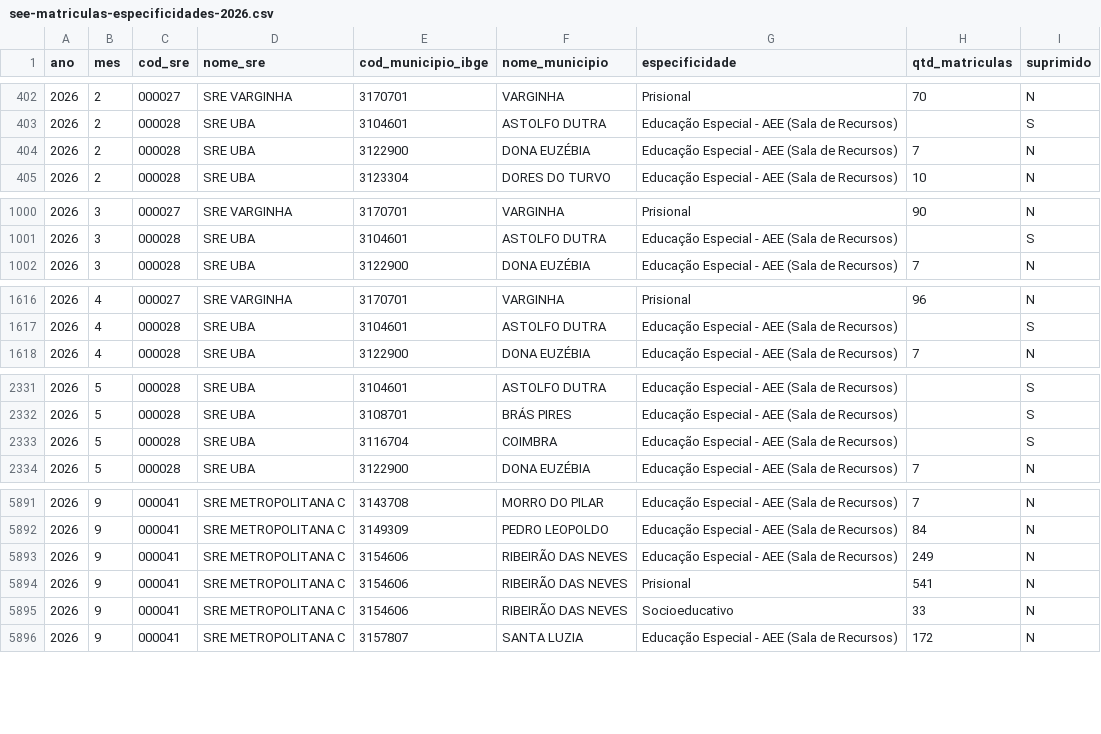
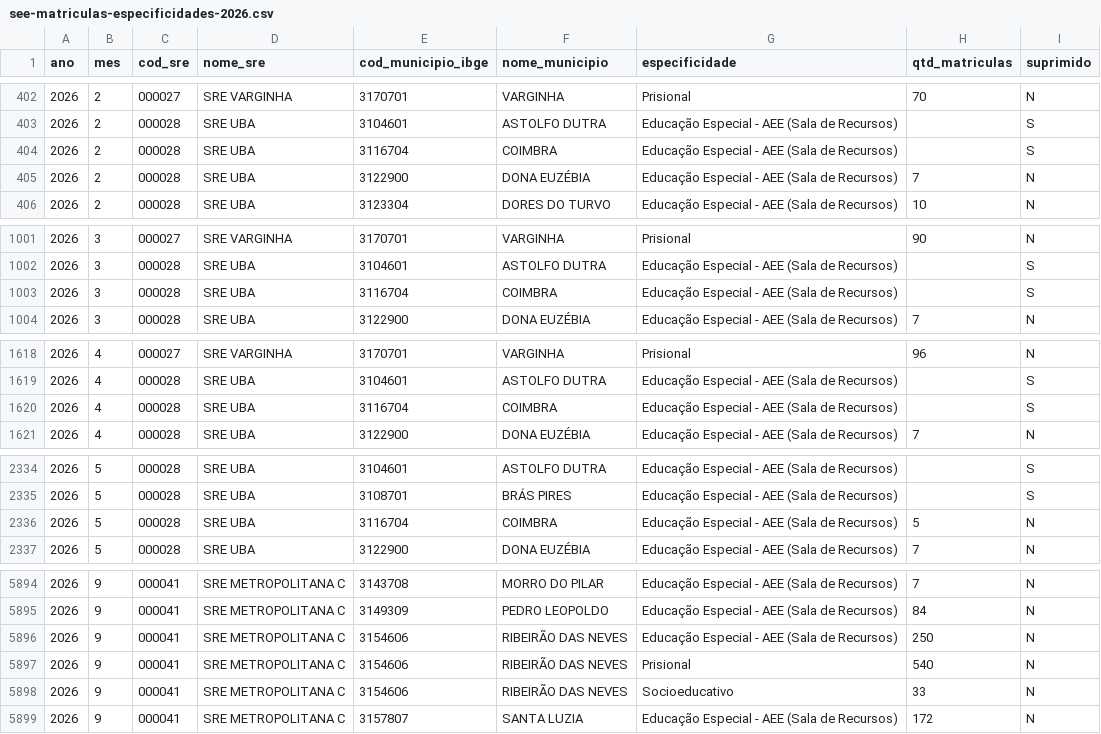
Before and after one commit to transparencia-mg/see-matriculas-especificidades, a CSV file: dataset/data/see-matriculas-especificidades-2026.csv, drawn as a sheet; only a part is shown, gaps mark what is left out; the diff covers the shown part only.

Commit message:
Inclui matrículas por especificidade 2023-2026

```diff
--- a/dataset/data/see-matriculas-especificidades-2026.csv
+++ b/dataset/data/see-matriculas-especificidades-2026.csv
@@ -403,2 +403,3 @@ ano;mes;cod_sre;nome_sre;cod_municipio_ibge;nome_municipio;especificidade;qtd_ma
 2026;2;000028;SRE UBA;3104601;ASTOLFO DUTRA;Educação Especial - AEE (Sala de Recursos);;S
+2026;2;000028;SRE UBA;3116704;COIMBRA;Educação Especial - AEE (Sala de Recursos);;S
 2026;2;000028;SRE UBA;3122900;DONA EUZÉBIA;Educação Especial - AEE (Sala de Recursos);7;N
@@ -1001,2 +1002,3 @@ ano;mes;cod_sre;nome_sre;cod_municipio_ibge;nome_municipio;especificidade;qtd_ma
 2026;3;000028;SRE UBA;3104601;ASTOLFO DUTRA;Educação Especial - AEE (Sala de Recursos);;S
+2026;3;000028;SRE UBA;3116704;COIMBRA;Educação Especial - AEE (Sala de Recursos);;S
 2026;3;000028;SRE UBA;3122900;DONA EUZÉBIA;Educação Especial - AEE (Sala de Recursos);7;N
@@ -1617,2 +1619,3 @@ ano;mes;cod_sre;nome_sre;cod_municipio_ibge;nome_municipio;especificidade;qtd_ma
 2026;4;000028;SRE UBA;3104601;ASTOLFO DUTRA;Educação Especial - AEE (Sala de Recursos);;S
+2026;4;000028;SRE UBA;3116704;COIMBRA;Educação Especial - AEE (Sala de Recursos);;S
 2026;4;000028;SRE UBA;3122900;DONA EUZÉBIA;Educação Especial - AEE (Sala de Recursos);7;N
@@ -2332,3 +2335,3 @@ ano;mes;cod_sre;nome_sre;cod_municipio_ibge;nome_municipio;especificidade;qtd_ma
 2026;5;000028;SRE UBA;3108701;BRÁS PIRES;Educação Especial - AEE (Sala de Recursos);;S
-2026;5;000028;SRE UBA;3116704;COIMBRA;Educação Especial - AEE (Sala de Recursos);;S
+2026;5;000028;SRE UBA;3116704;COIMBRA;Educação Especial - AEE (Sala de Recursos);5;N
 2026;5;000028;SRE UBA;3122900;DONA EUZÉBIA;Educação Especial - AEE (Sala de Recursos);7;N
@@ -5892,4 +5895,4 @@ ano;mes;cod_sre;nome_sre;cod_municipio_ibge;nome_municipio;especificidade;qtd_ma
 2026;9;000041;SRE METROPOLITANA C;3149309;PEDRO LEOPOLDO;Educação Especial - AEE (Sala de Recursos);84;N
-2026;9;000041;SRE METROPOLITANA C;3154606;RIBEIRÃO DAS NEVES;Educação Especial - AEE (Sala de Recursos);249;N
-2026;9;000041;SRE METROPOLITANA C;3154606;RIBEIRÃO DAS NEVES;Prisional;541;N
+2026;9;000041;SRE METROPOLITANA C;3154606;RIBEIRÃO DAS NEVES;Educação Especial - AEE (Sala de Recursos);250;N
+2026;9;000041;SRE METROPOLITANA C;3154606;RIBEIRÃO DAS NEVES;Prisional;540;N
 2026;9;000041;SRE METROPOLITANA C;3154606;RIBEIRÃO DAS NEVES;Socioeducativo;33;N
```
Also changed, not shown: 54 edited cells elsewhere in this file, dataset/data/see-matriculas-especificidades-2023.csv, dataset/data/see-matriculas-especificidades-2024.csv, 1 other file.
